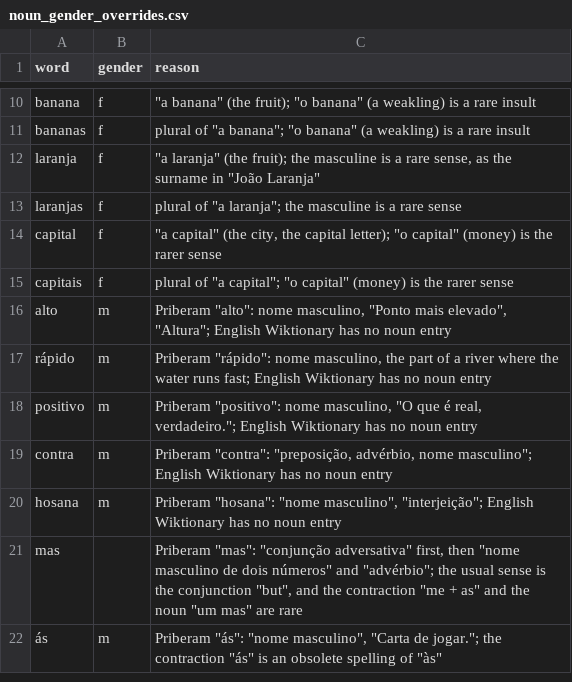
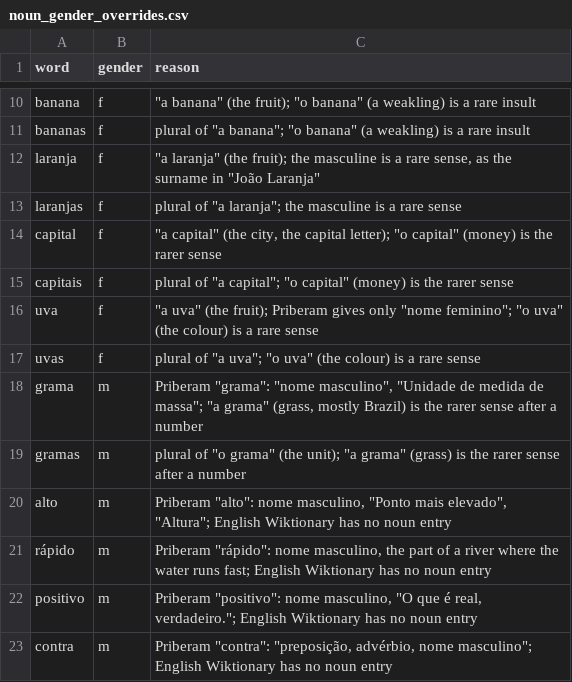
Before and after one commit to TigreGotico/tugalex, a CSV file: scripts/noun_gender_overrides.csv, drawn as a sheet; only a part is shown, gaps mark what is left out; the shorter side is filled out with more unchanged rows.

Commit message:
fix: read "uva" as feminine and "grama" as masculine, their usual senses

```diff
--- a/scripts/noun_gender_overrides.csv
+++ b/scripts/noun_gender_overrides.csv
@@ -15,2 +15,6 @@ capital,f,"""a capital"" (the city, the capital letter); ""o capital"" (money) i
 capitais,f,"plural of ""a capital""; ""o capital"" (money) is the rarer sense"
+uva,f,"""a uva"" (the fruit); Priberam gives only ""nome feminino""; ""o uva"" (the colour) is a rare sense"
+uvas,f,"plural of ""a uva""; ""o uva"" (the colour) is a rare sense"
+grama,m,"Priberam ""grama"": ""nome masculino"", ""Unidade de medida de massa""; ""a grama"" (grass, mostly Brazil) is the rarer sense after a number"
+gramas,m,"plural of ""o grama"" (the unit); ""a grama"" (grass) is the rarer sense after a number"
 alto,m,"Priberam ""alto"": nome masculino, ""Ponto mais elevado"", ""Altura""; English Wiktionary has no noun entry"
```
Also changed, not shown: 2 other files.
